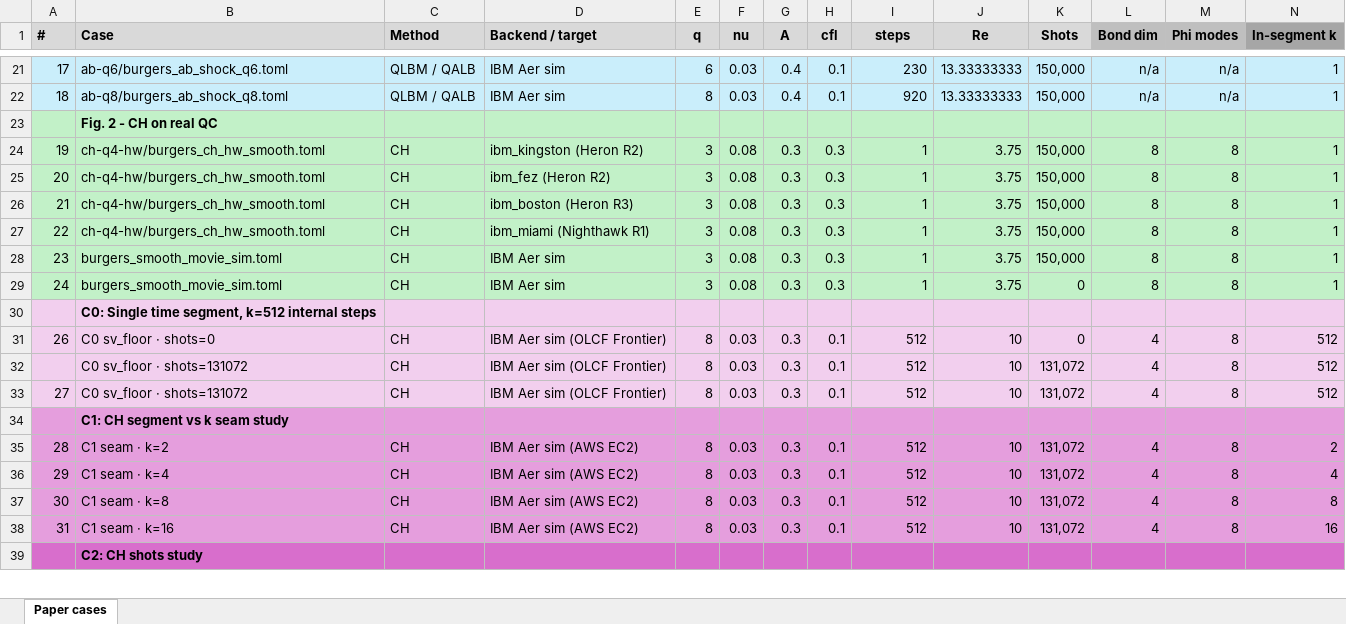
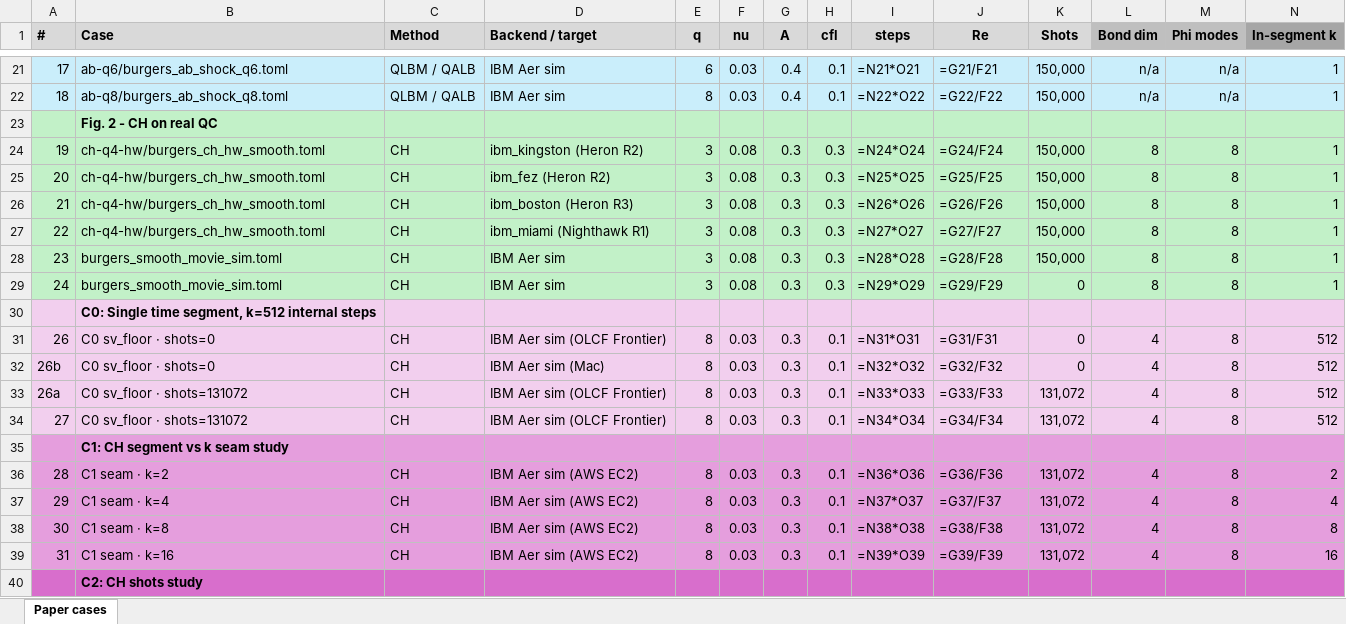
Before and after one commit to Q8020-CFD/q8020-cfd-experiments-aux, an Excel workbook: burgers-ch-lbm-June2026/paper_cases_table.xlsx, sheet Paper cases, drawn as a sheet; only a part is shown, gaps mark what is left out; values as stored, in another font and other column widths than the file's, no borders; formulas without a stored value are shown as written; addresses are those after the commit; rows hold the shown columns only; the diff covers the shown part only; the diff names each change by its address in the sheet, - before the commit and + after, or states it on an @@ line.

Commit message:
seam and shots figures plus case 26b rerun of shots=0 statevector floor. make_figs references cases by column-A id and reads inline-string xlsx. 26b reruns case 26 on optimized code with L2 unchanged at rel 1.6867e-04 and wall 39.87s vs 221.77s

```diff
--- a/burgers-ch-lbm-June2026/paper_cases_table.xlsx (sheet Paper cases)
+++ b/burgers-ch-lbm-June2026/paper_cases_table.xlsx (sheet Paper cases)
-I21 (steps): 230
+I21 (steps): =N21*O21
-J21 (Re): 13.33333333
+J21 (Re): =G21/F21
-I22 (steps): 920
+I22 (steps): =N22*O22
-J22 (Re): 13.33333333
+J22 (Re): =G22/F22
-I24 (steps): 1
+I24 (steps): =N24*O24
-J24 (Re): 3.75
+J24 (Re): =G24/F24
-I25 (steps): 1
+I25 (steps): =N25*O25
-J25 (Re): 3.75
+J25 (Re): =G25/F25
-I26 (steps): 1
+I26 (steps): =N26*O26
-J26 (Re): 3.75
+J26 (Re): =G26/F26
-I27 (steps): 1
+I27 (steps): =N27*O27
-J27 (Re): 3.75
+J27 (Re): =G27/F27
-I28 (steps): 1
+I28 (steps): =N28*O28
-J28 (Re): 3.75
+J28 (Re): =G28/F28
-I29 (steps): 1
+I29 (steps): =N29*O29
-J29 (Re): 3.75
+J29 (Re): =G29/F29
-I31 (steps): 512
+I31 (steps): =N31*O31
-J31 (Re): 10
+J31 (Re): =G31/F31
+row 32: 26b | C0 sv_floor · shots=0 | CH | IBM Aer sim (Mac) | 8 | 0.03 | 0.3 | 0.1 | =N32*O32 | =G32/F32 | 0 | 4 | 8 | 512
@@ column A (#) renumbered in row 33 @@
-I33 (steps): 512
+I33 (steps): =N33*O33
-J33 (Re): 10
+J33 (Re): =G33/F33
-I34 (steps): 512
+I34 (steps): =N34*O34
-J34 (Re): 10
+J34 (Re): =G34/F34
-I36 (steps): 512
+I36 (steps): =N36*O36
-J36 (Re): 10
+J36 (Re): =G36/F36
-I37 (steps): 512
+I37 (steps): =N37*O37
-J37 (Re): 10
+J37 (Re): =G37/F37
-I38 (steps): 512
+I38 (steps): =N38*O38
-J38 (Re): 10
+J38 (Re): =G38/F38
-I39 (steps): 512
+I39 (steps): =N39*O39
-J39 (Re): 10
+J39 (Re): =G39/F39
```
Also changed, not shown: 42 edited cells elsewhere in this sheet, 6 other files.
